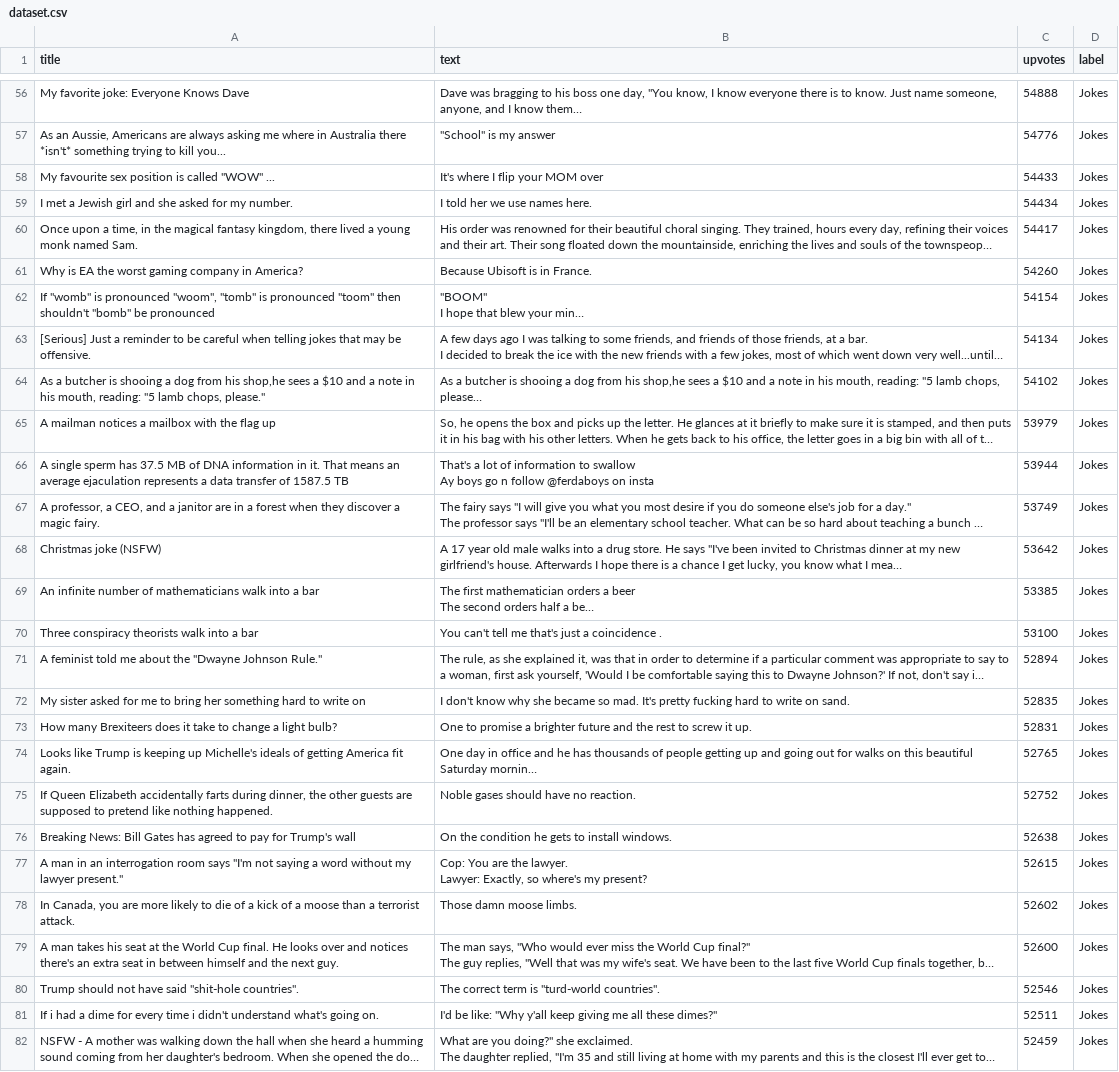
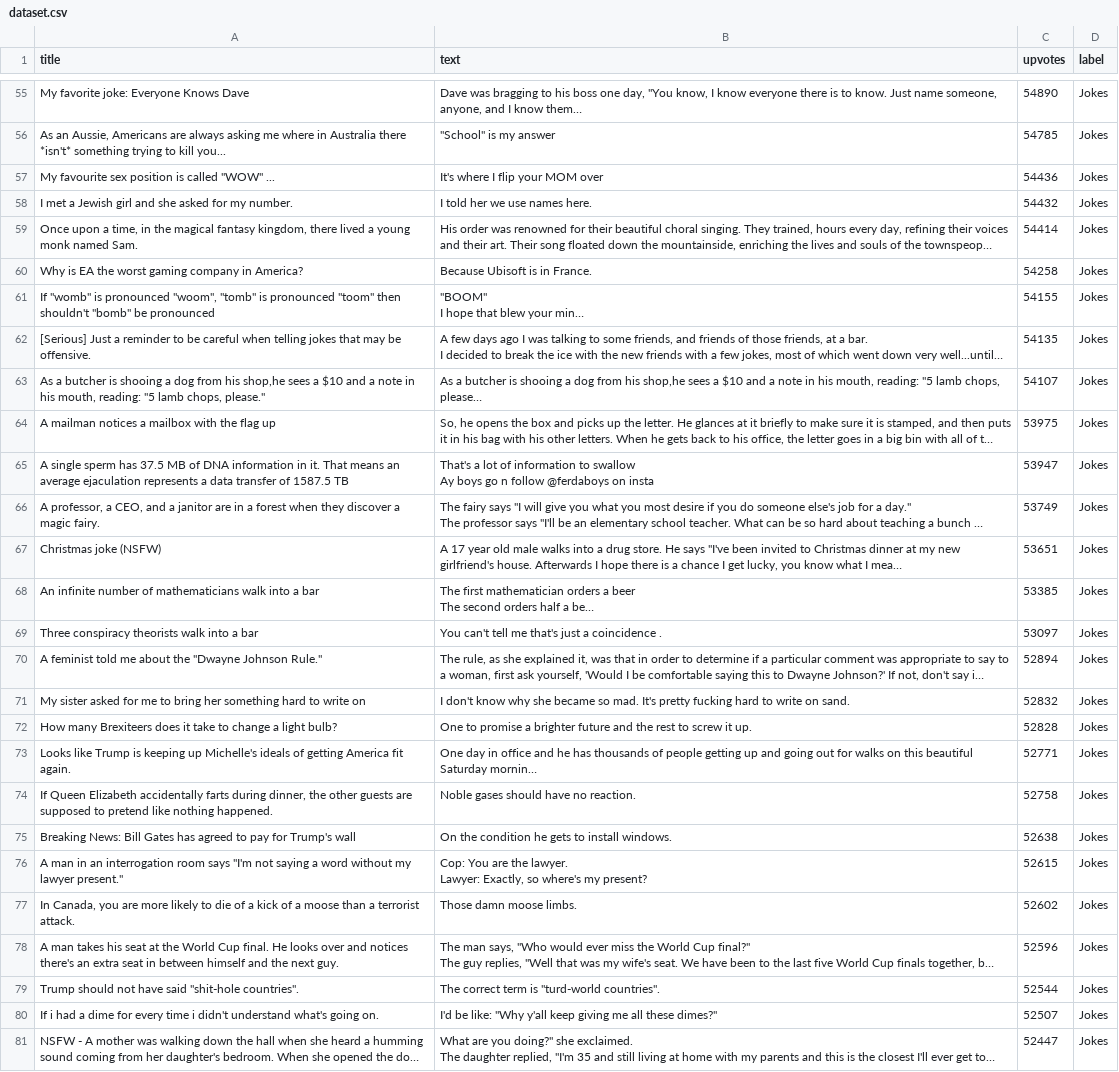
Before and after one commit to jasonjjl1999/Where2Spreddit, a CSV file: dataset.csv, drawn as a sheet; only a part is shown, gaps mark what is left out; long unchanged cells end in …; addresses are those after the commit; the diff covers the shown part only; the diff names each change by its address in the sheet, - before the commit and + after, or states it on an @@ line.

```diff
--- a/dataset.csv
+++ b/dataset.csv
-C55 (upvotes): 54888
+C55 (upvotes): 54890
-C56 (upvotes): 54776
+C56 (upvotes): 54785
-C57 (upvotes): 54433
+C57 (upvotes): 54436
-C58 (upvotes): 54434
+C58 (upvotes): 54432
-C59 (upvotes): 54417
+C59 (upvotes): 54414
-C60 (upvotes): 54260
+C60 (upvotes): 54258
-C61 (upvotes): 54154
+C61 (upvotes): 54155
-C62 (upvotes): 54134
+C62 (upvotes): 54135
-C63 (upvotes): 54102
+C63 (upvotes): 54107
-C64 (upvotes): 53979
+C64 (upvotes): 53975
-C65 (upvotes): 53944
+C65 (upvotes): 53947
-C67 (upvotes): 53642
+C67 (upvotes): 53651
-C69 (upvotes): 53100
+C69 (upvotes): 53097
-C71 (upvotes): 52835
+C71 (upvotes): 52832
-C72 (upvotes): 52831
+C72 (upvotes): 52828
-C73 (upvotes): 52765
+C73 (upvotes): 52771
-C74 (upvotes): 52752
+C74 (upvotes): 52758
-C78 (upvotes): 52600
+C78 (upvotes): 52596
-C79 (upvotes): 52546
+C79 (upvotes): 52544
-C80 (upvotes): 52511
+C80 (upvotes): 52507
-C81 (upvotes): 52459
+C81 (upvotes): 52447
```
Also changed, not shown: 1 removed row and 68 edited cells elsewhere in this file.
